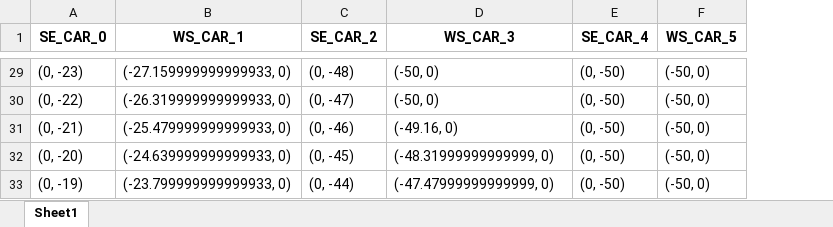
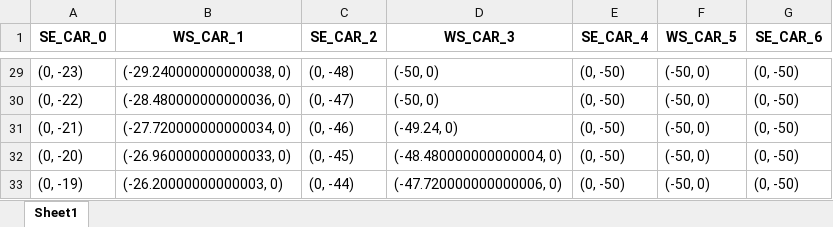
Before and after one commit to PragadeshBS/autonomousIntersection, an Excel workbook: simulation/data/car_positions.xlsx, sheet Sheet1, drawn as a sheet; only a part is shown, gaps mark what is left out; values as stored, in another font and other column widths than the file's, no borders; the diff covers the shown part only; the diff names each change by its address in the sheet, - before the commit and + after, or states it on an @@ line.

```diff
--- a/simulation/data/car_positions.xlsx (sheet Sheet1)
+++ b/simulation/data/car_positions.xlsx (sheet Sheet1)
+column G (SE_CAR_6), rows 29-33: all (0, -50)
-B29 (WS_CAR_1): (-27.159999999999933, 0)
+B29 (WS_CAR_1): (-29.240000000000038, 0)
-B30 (WS_CAR_1): (-26.319999999999933, 0)
+B30 (WS_CAR_1): (-28.480000000000036, 0)
-B31 (WS_CAR_1): (-25.479999999999933, 0)
+B31 (WS_CAR_1): (-27.720000000000034, 0)
-D31 (WS_CAR_3): (-49.16, 0)
+D31 (WS_CAR_3): (-49.24, 0)
-B32 (WS_CAR_1): (-24.639999999999933, 0)
+B32 (WS_CAR_1): (-26.960000000000033, 0)
-D32 (WS_CAR_3): (-48.31999999999999, 0)
+D32 (WS_CAR_3): (-48.480000000000004, 0)
-B33 (WS_CAR_1): (-23.799999999999933, 0)
+B33 (WS_CAR_1): (-26.20000000000003, 0)
-D33 (WS_CAR_3): (-47.47999999999999, 0)
+D33 (WS_CAR_3): (-47.720000000000006, 0)
```
Also changed, not shown: other rows of this sheet, 3 other files.
